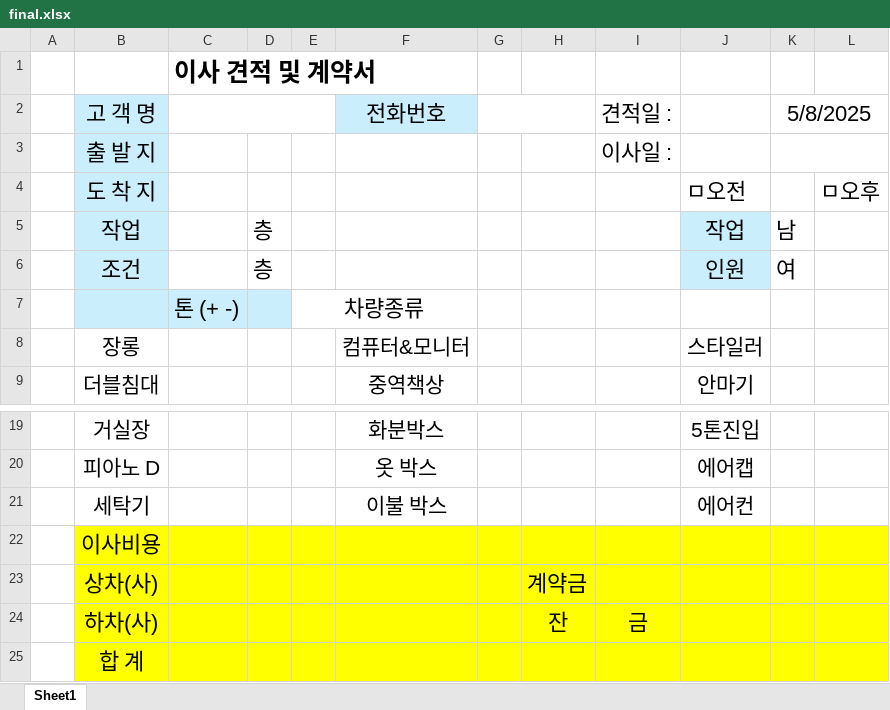
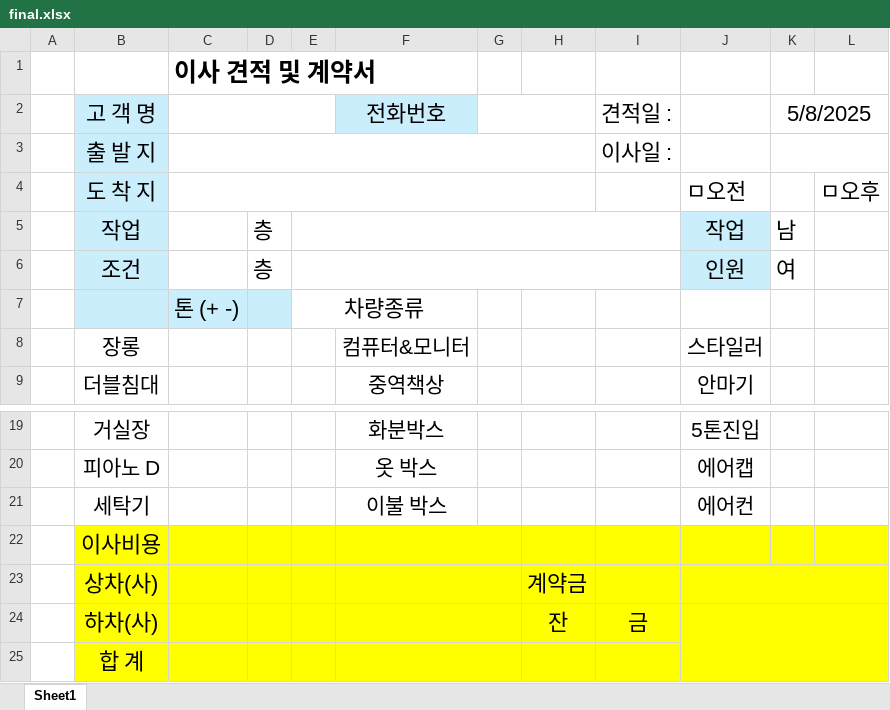
Before and after one commit to move24day/move24day, an Excel workbook: final.xlsx, sheet Sheet1, drawn as a sheet; only a part is shown, gaps mark what is left out; values as stored, in another font and other column widths than the file's, no borders; the diff names each change by its address in the sheet, - before the commit and + after, or states it on an @@ line.

Commit message:
Add files via upload

```diff
--- a/final.xlsx (sheet Sheet1)
+++ b/final.xlsx (sheet Sheet1)
+C3:H3 merged
+C4:H4 merged
+E5:I5 merged
+E6:I6 merged
+F22:G22 merged
+F23:G23 merged
+J23:L23 merged
+F24:G24 merged
+J24:L25 merged
+F25:G25 merged
```
